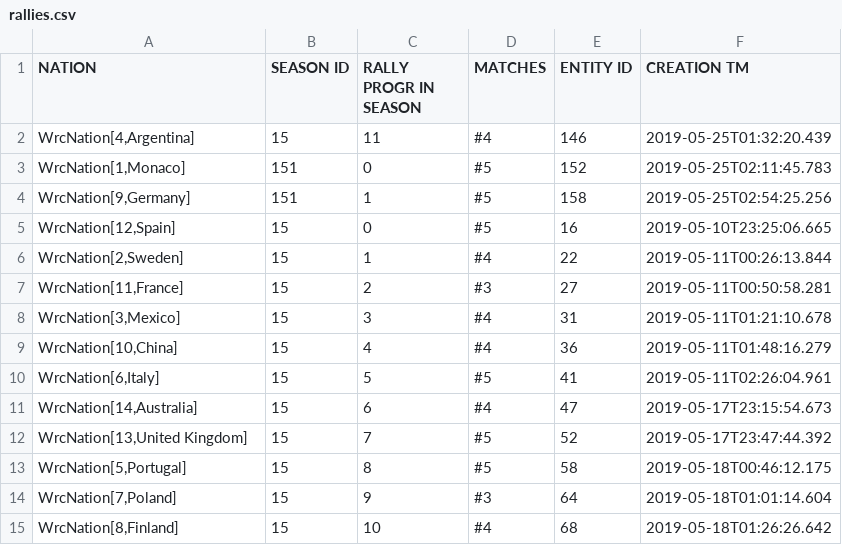
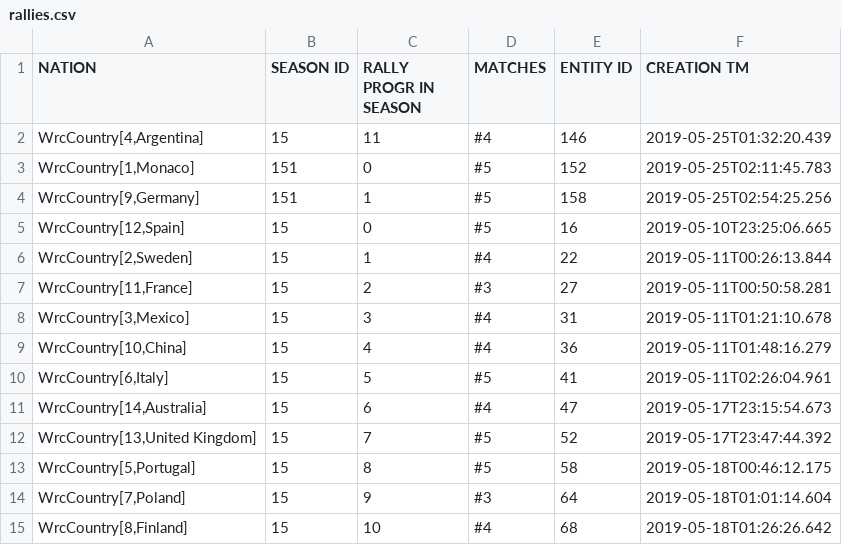
Before and after one commit to joker1618/wrc-bomber, a CSV file: csvExport/rallies.csv, drawn as a sheet.

```diff
--- a/csvExport/rallies.csv
+++ b/csvExport/rallies.csv
@@ -1,15 +1,15 @@
 NATION|SEASON ID|RALLY PROGR IN SEASON|MATCHES|ENTITY ID|CREATION TM
-WrcNation[4,Argentina]|15|11|#4|146|2019-05-25T01:32:20.439
-WrcNation[1,Monaco]|151|0|#5|152|2019-05-25T02:11:45.783
-WrcNation[9,Germany]|151|1|#5|158|2019-05-25T02:54:25.256
-WrcNation[12,Spain]|15|0|#5|16|2019-05-10T23:25:06.665
-WrcNation[2,Sweden]|15|1|#4|22|2019-05-11T00:26:13.844
-WrcNation[11,France]|15|2|#3|27|2019-05-11T00:50:58.281
-WrcNation[3,Mexico]|15|3|#4|31|2019-05-11T01:21:10.678
-WrcNation[10,China]|15|4|#4|36|2019-05-11T01:48:16.279
-WrcNation[6,Italy]|15|5|#5|41|2019-05-11T02:26:04.961
-WrcNation[14,Australia]|15|6|#4|47|2019-05-17T23:15:54.673
-WrcNation[13,United Kingdom]|15|7|#5|52|2019-05-17T23:47:44.392
-WrcNation[5,Portugal]|15|8|#5|58|2019-05-18T00:46:12.175
-WrcNation[7,Poland]|15|9|#3|64|2019-05-18T01:01:14.604
-WrcNation[8,Finland]|15|10|#4|68|2019-05-18T01:26:26.642
+WrcCountry[4,Argentina]|15|11|#4|146|2019-05-25T01:32:20.439
+WrcCountry[1,Monaco]|151|0|#5|152|2019-05-25T02:11:45.783
+WrcCountry[9,Germany]|151|1|#5|158|2019-05-25T02:54:25.256
+WrcCountry[12,Spain]|15|0|#5|16|2019-05-10T23:25:06.665
+WrcCountry[2,Sweden]|15|1|#4|22|2019-05-11T00:26:13.844
+WrcCountry[11,France]|15|2|#3|27|2019-05-11T00:50:58.281
+WrcCountry[3,Mexico]|15|3|#4|31|2019-05-11T01:21:10.678
+WrcCountry[10,China]|15|4|#4|36|2019-05-11T01:48:16.279
+WrcCountry[6,Italy]|15|5|#5|41|2019-05-11T02:26:04.961
+WrcCountry[14,Australia]|15|6|#4|47|2019-05-17T23:15:54.673
+WrcCountry[13,United Kingdom]|15|7|#5|52|2019-05-17T23:47:44.392
+WrcCountry[5,Portugal]|15|8|#5|58|2019-05-18T00:46:12.175
+WrcCountry[7,Poland]|15|9|#3|64|2019-05-18T01:01:14.604
+WrcCountry[8,Finland]|15|10|#4|68|2019-05-18T01:26:26.642
```
Also changed, not shown: csvExport/matches.csv, 7 other files.
